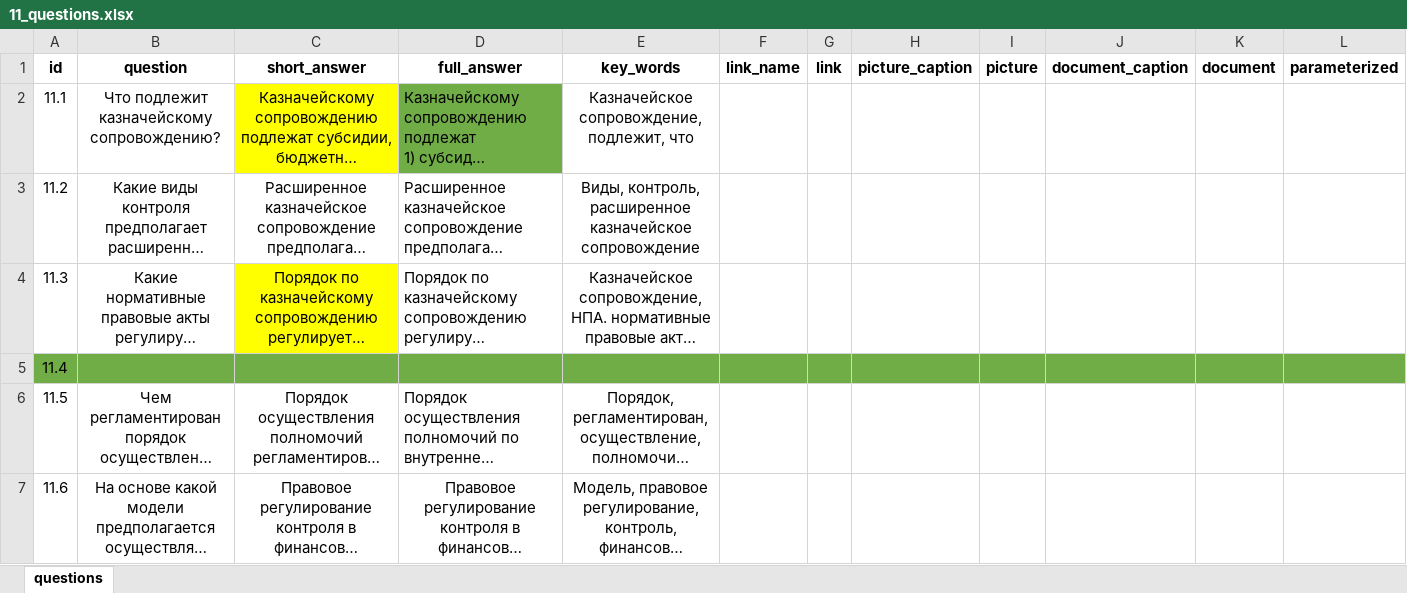
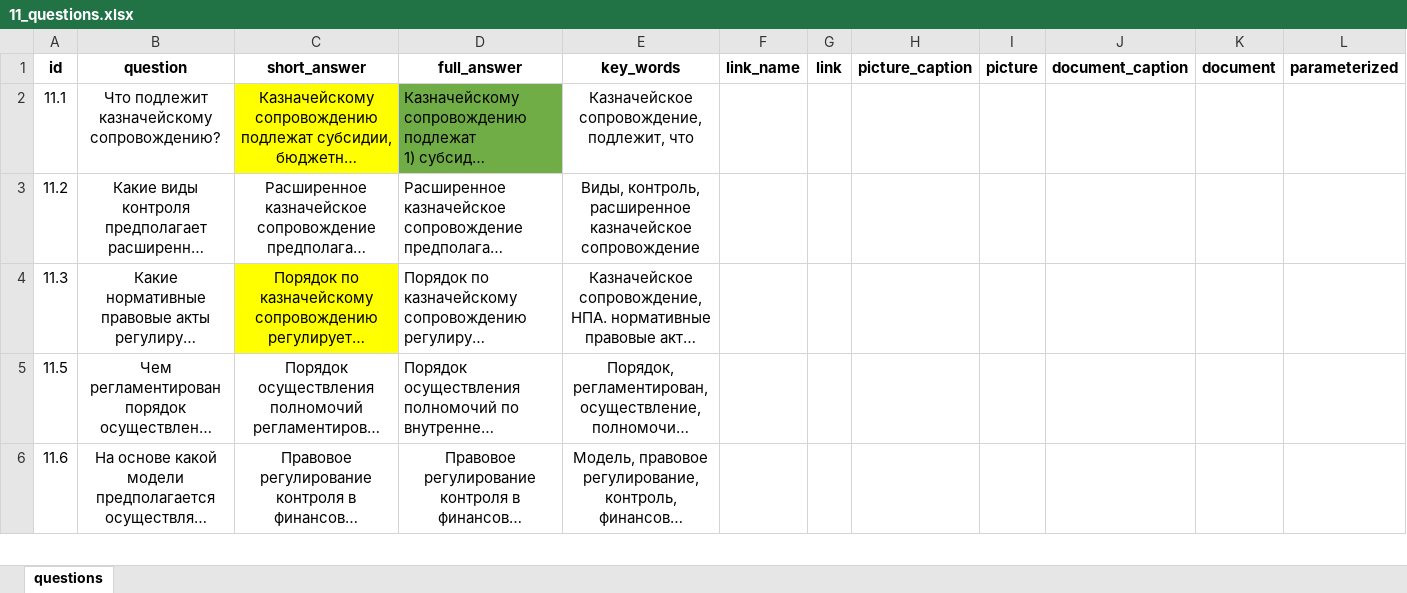
Before and after one commit to skor98/Datatron, an Excel workbook: data/minfin/11_questions.xlsx, sheet questions, drawn as a sheet; only a part is shown; long unchanged cells end in …; values as stored, in another font and other column widths than the file's, no borders; the diff names each change by its address in the sheet, - before the commit and + after, or states it on an @@ line.

Commit message:
Удаление пустой строки из минфин документа

```diff
--- a/data/minfin/11_questions.xlsx (sheet questions)
+++ b/data/minfin/11_questions.xlsx (sheet questions)
-row 5: 11.4
```
